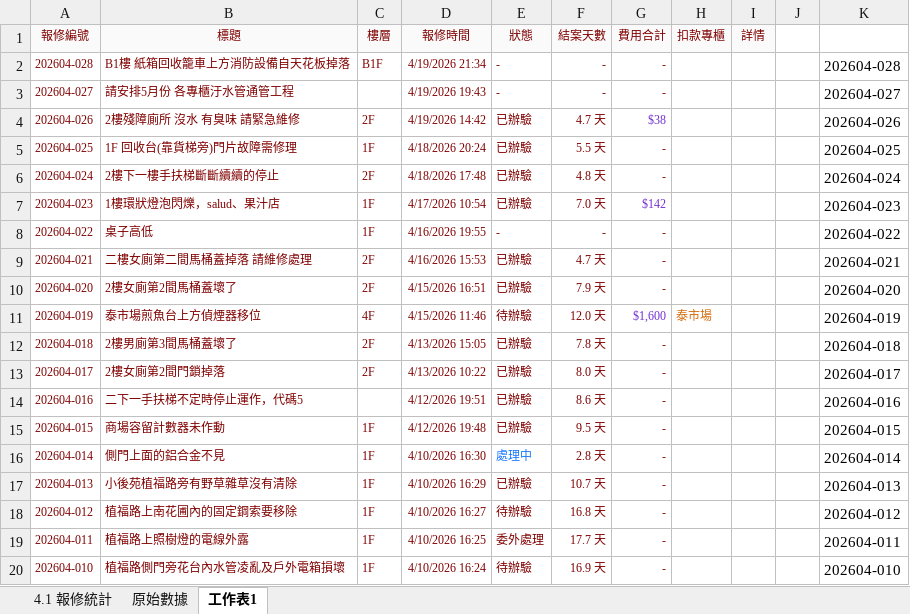
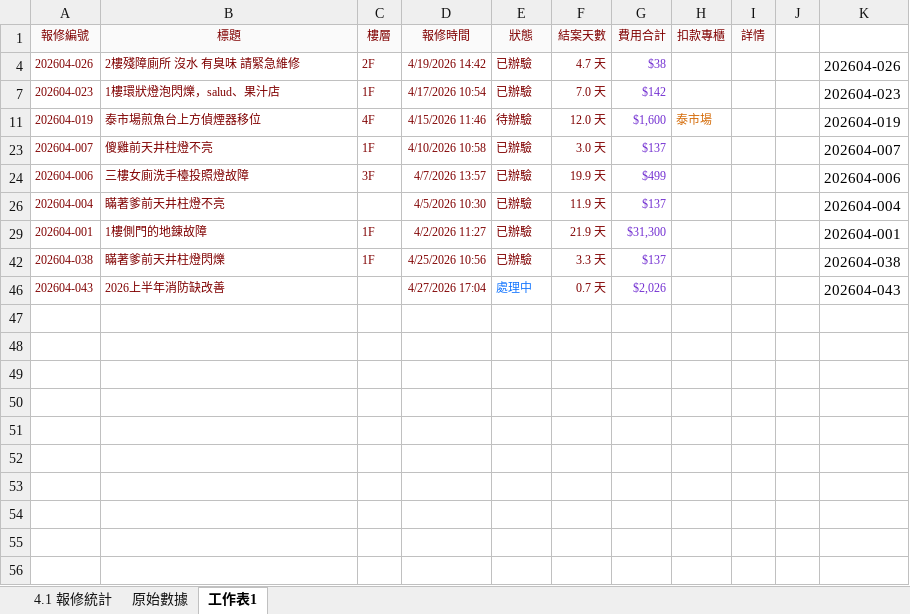
Before and after one commit to Samuelhuang-com/portal, an Excel workbook: 春大直_報修統計_2026.xlsx, sheet 工作表1, drawn as a sheet; only a part is shown; the shorter side is filled out with more unchanged rows; values as stored, in another font and other column widths than the file's, no borders; the diff covers the shown part only; the diff names each change by its address in the sheet, - before the commit and + after, or states it on an @@ line.

```diff
--- a/春大直_報修統計_2026.xlsx (sheet 工作表1)
+++ b/春大直_報修統計_2026.xlsx (sheet 工作表1)
@@ row 2 hidden: 202604-028 | B1樓 紙箱回收籠車上方消防設備自天花板掉落 | B1F | 4/19/2026 21:34 | - | - | - |  |  |  | 202604-028 @@
@@ row 3 hidden: 202604-027 | 請安排5月份 各專櫃汙水管通管工程 |  | 4/19/2026 19:43 | - | - | - |  |  |  | 202604-027 @@
@@ row 5 hidden: 202604-025 | 1F 回收台(靠貨梯旁)門片故障需修理 | 1F | 4/18/2026 20:24 | 已辦驗 | 5.5 天 | - |  |  |  | 202604-025 @@
@@ row 6 hidden: 202604-024 | 2樓下一樓手扶梯斷斷續續的停止 | 2F | 4/18/2026 17:48 | 已辦驗 | 4.8 天 | - |  |  |  | 202604-024 @@
@@ row 8 hidden: 202604-022 | 桌子高低 | 1F | 4/16/2026 19:55 | - | - | - |  |  |  | 202604-022 @@
@@ row 9 hidden: 202604-021 | 二樓女廁第二間馬桶蓋掉落 請維修處理 | 2F | 4/16/2026 15:53 | 已辦驗 | 4.7 天 | - |  |  |  | 202604-021 @@
@@ row 10 hidden: 202604-020 | 2樓女廁第2間馬桶蓋壞了 | 2F | 4/15/2026 16:51 | 已辦驗 | 7.9 天 | - |  |  |  | 202604-020 @@
@@ row 12 hidden: 202604-018 | 2樓男廁第3間馬桶蓋壞了 | 2F | 4/13/2026 15:05 | 已辦驗 | 7.8 天 | - |  |  |  | 202604-018 @@
@@ row 13 hidden: 202604-017 | 2樓女廁第2間門鎖掉落 | 2F | 4/13/2026 10:22 | 已辦驗 | 8.0 天 | - |  |  |  | 202604-017 @@
@@ row 14 hidden: 202604-016 | 二下一手扶梯不定時停止運作，代碼5 |  | 4/12/2026 19:51 | 已辦驗 | 8.6 天 | - |  |  |  | 202604-016 @@
@@ row 15 hidden: 202604-015 | 商場容留計數器未作動 | 1F | 4/12/2026 19:48 | 已辦驗 | 9.5 天 | - |  |  |  | 202604-015 @@
@@ row 16 hidden: 202604-014 | 側門上面的鋁合金不見 | 1F | 4/10/2026 16:30 | 處理中 | 2.8 天 | - |  |  |  | 202604-014 @@
@@ row 17 hidden: 202604-013 | 小後苑植福路旁有野草雜草沒有清除 | 1F | 4/10/2026 16:29 | 已辦驗 | 10.7 天 | - |  |  |  | 202604-013 @@
@@ row 18 hidden: 202604-012 | 植福路上南花圃內的固定鋼索要移除 | 1F | 4/10/2026 16:27 | 待辦驗 | 16.8 天 | - |  |  |  | 202604-012 @@
@@ row 19 hidden: 202604-011 | 植福路上照樹燈的電線外露 | 1F | 4/10/2026 16:25 | 委外處理 | 17.7 天 | - |  |  |  | 202604-011 @@
@@ row 20 hidden: 202604-010 | 植福路側門旁花台內水管凌亂及戶外電箱損壞 | 1F | 4/10/2026 16:24 | 待辦驗 | 16.9 天 | - |  |  |  | 202604-010 @@
```
Also changed, not shown: 21 hidden or unhidden rows elsewhere in this sheet, 46 other files.
